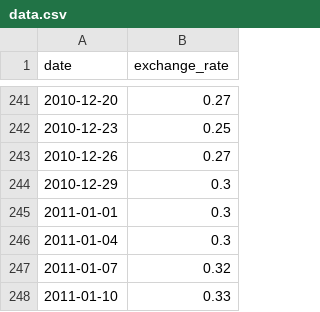
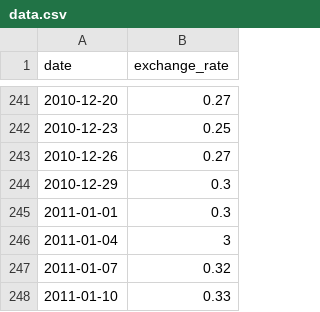
Before and after one commit to chavert-ter-maat/CPP_exercises, a CSV file: module_09/ex00/data.csv (was module_09/cpp_09/data.csv), drawn as a sheet; only a part is shown, gaps mark what is left out.

Commit message:
start module_09

```diff
--- a/module_09/cpp_09/data.csv
+++ b/module_09/ex00/data.csv
@@ -245,3 +245,3 @@ date,exchange_rate
 2011-01-01,0.3
-2011-01-04,0.3
+2011-01-04,3
 2011-01-07,0.32
```
Also changed, not shown: 10 other files.
